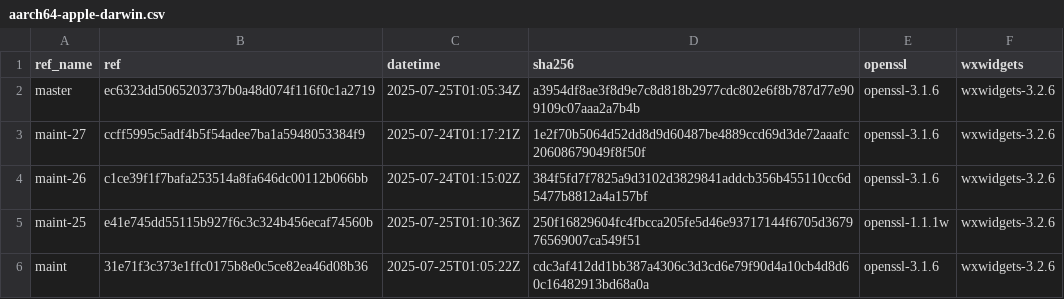
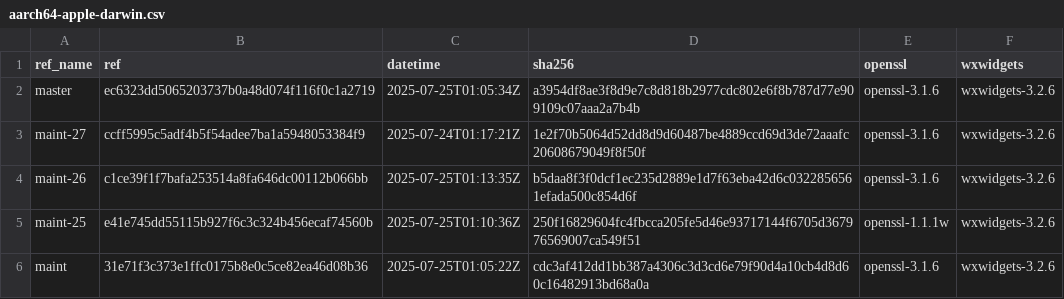
Before and after one commit to paulo-ferraz-oliveira/otp_builds, a CSV file: builds/aarch64-apple-darwin.csv, drawn as a sheet; only a part is shown.

```diff
--- a/builds/aarch64-apple-darwin.csv
+++ b/builds/aarch64-apple-darwin.csv
@@ -3,3 +3,3 @@ master,ec6323dd5065203737b0a48d074f116f0c1a2719,2025-07-25T01:05:34Z,a3954df8ae3
 maint-27,ccff5995c5adf4b5f54adee7ba1a5948053384f9,2025-07-24T01:17:21Z,1e2f70b5064d52dd8d9d60487be4889ccd69d3de72aaafc20608679049f8f50f,openssl-3.1.6,wxwidgets-3.2.6
-maint-26,c1ce39f1f7bafa253514a8fa646dc00112b066bb,2025-07-24T01:15:02Z,384f5fd7f7825a9d3102d3829841addcb356b455110cc6d5477b8812a4a157bf,openssl-3.1.6,wxwidgets-3.2.6
+maint-26,c1ce39f1f7bafa253514a8fa646dc00112b066bb,2025-07-25T01:13:35Z,b5daa8f3f0dcf1ec235d2889e1d7f63eba42d6c0322856561efada500c854d6f,openssl-3.1.6,wxwidgets-3.2.6
 maint-25,e41e745dd55115b927f6c3c324b456ecaf74560b,2025-07-25T01:10:36Z,250f16829604fc4fbcca205fe5d46e93717144f6705d367976569007ca549f51,openssl-1.1.1w,wxwidgets-3.2.6
```
